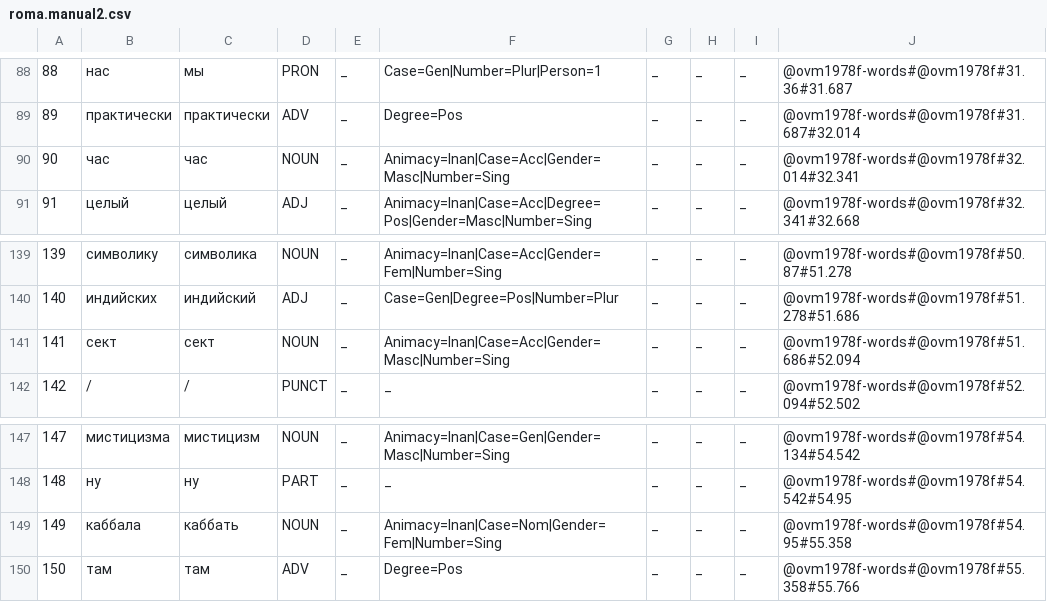
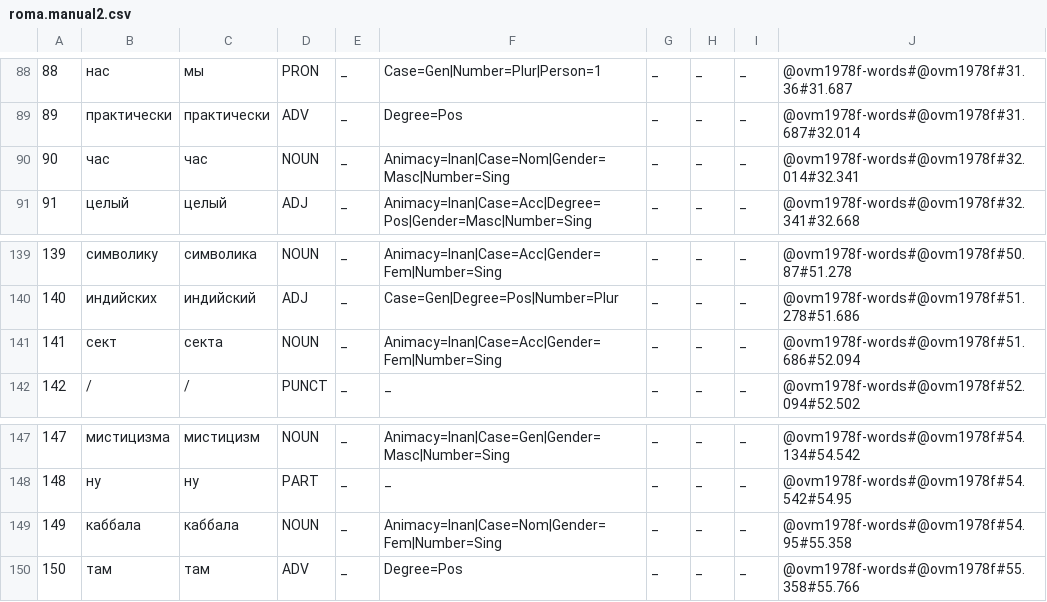
Before and after one commit to Olejjka413/LiveCorpus, a CSV file: roma.manual2.csv, drawn as a sheet; only a part is shown, gaps mark what is left out.

Commit message:
Update roma.manual2.csv

```diff
--- a/roma.manual2.csv
+++ b/roma.manual2.csv
@@ -89,3 +89,3 @@
 89	практически	практически	ADV	_	Degree=Pos	_	_	_	@ovm1978f-words#@ovm1978f#31.687#32.014
-90	час	час	NOUN	_	Animacy=Inan|Case=Acc|Gender=Masc|Number=Sing	_	_	_	@ovm1978f-words#@ovm1978f#32.014#32.341
+90	час	час	NOUN	_	Animacy=Inan|Case=Nom|Gender=Masc|Number=Sing	_	_	_	@ovm1978f-words#@ovm1978f#32.014#32.341
 91	целый	целый	ADJ	_	Animacy=Inan|Case=Acc|Degree=Pos|Gender=Masc|Number=Sing	_	_	_	@ovm1978f-words#@ovm1978f#32.341#32.668
@@ -140,3 +140,3 @@
 140	индийских	индийский	ADJ	_	Case=Gen|Degree=Pos|Number=Plur	_	_	_	@ovm1978f-words#@ovm1978f#51.278#51.686
-141	сект	сект	NOUN	_	Animacy=Inan|Case=Acc|Gender=Masc|Number=Sing	_	_	_	@ovm1978f-words#@ovm1978f#51.686#52.094
+141	сект	секта	NOUN	_	Animacy=Inan|Case=Acc|Gender=Fem|Number=Sing	_	_	_	@ovm1978f-words#@ovm1978f#51.686#52.094
 142	/	/	PUNCT	_	_	_	_	_	@ovm1978f-words#@ovm1978f#52.094#52.502
@@ -148,3 +148,3 @@
 148	ну	ну	PART	_	_	_	_	_	@ovm1978f-words#@ovm1978f#54.542#54.95
-149	каббала	каббать	NOUN	_	Animacy=Inan|Case=Nom|Gender=Fem|Number=Sing	_	_	_	@ovm1978f-words#@ovm1978f#54.95#55.358
+149	каббала	каббала	NOUN	_	Animacy=Inan|Case=Nom|Gender=Fem|Number=Sing	_	_	_	@ovm1978f-words#@ovm1978f#54.95#55.358
 150	там	там	ADV	_	Degree=Pos	_	_	_	@ovm1978f-words#@ovm1978f#55.358#55.766
```
